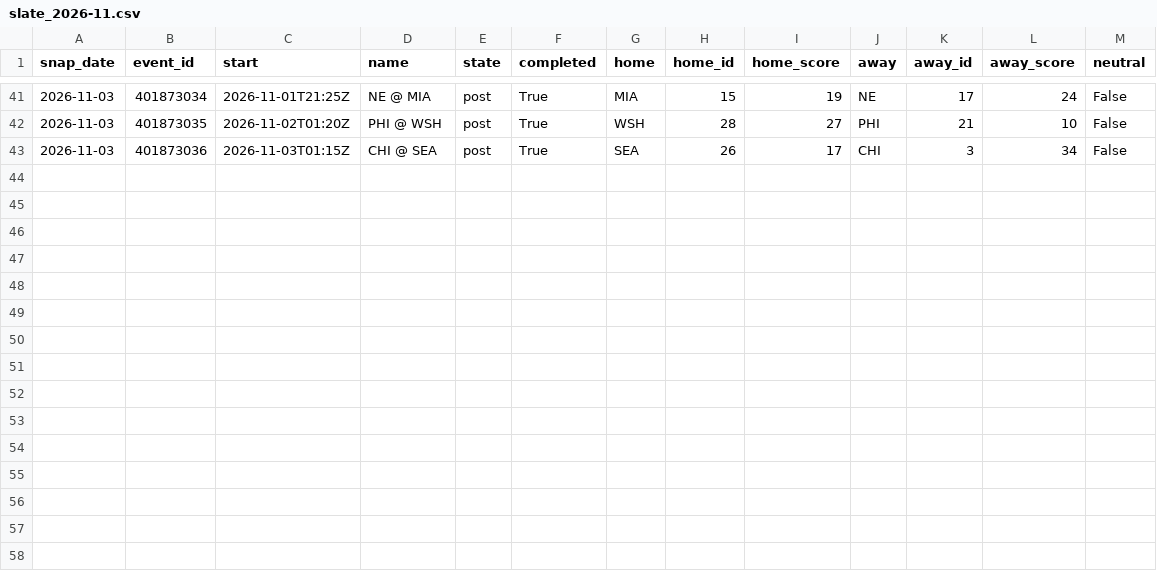
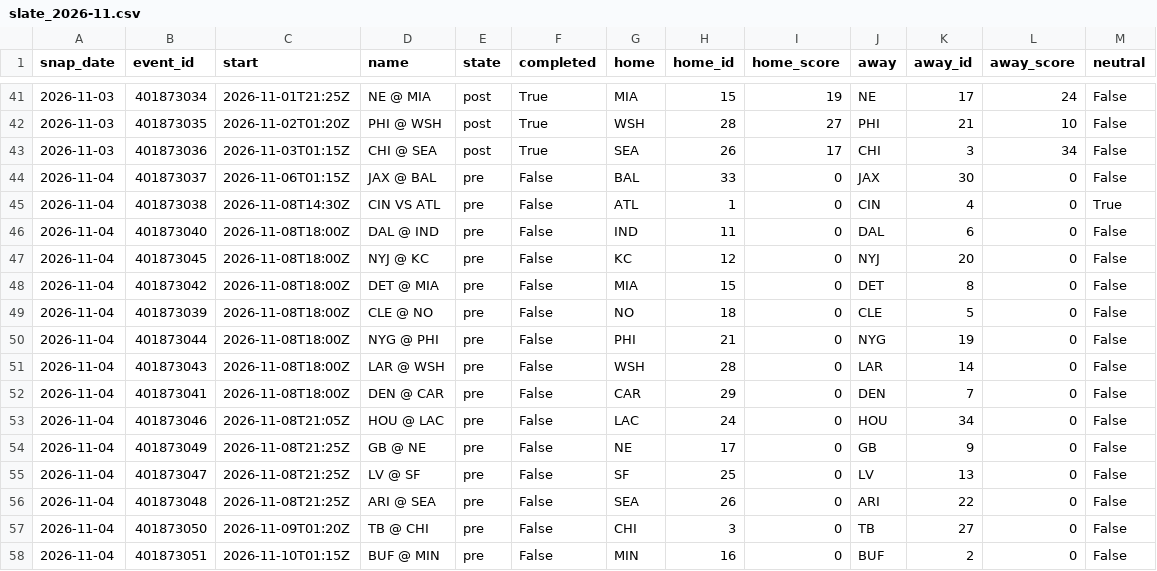
Before and after one commit to azcal/mbm-data, a CSV file: states/nfl/slate_2026-11.csv, drawn as a sheet; only a part is shown, gaps mark what is left out; the diff names each change by its address in the sheet, - before the commit and + after, or states it on an @@ line.

```diff
--- a/states/nfl/slate_2026-11.csv
+++ b/states/nfl/slate_2026-11.csv
+row 44: 2026-11-04 | 401873037 | 2026-11-06T01:15Z | JAX @ BAL | pre | False | BAL | 33 | 0 | JAX | 30 | 0 | False
+row 45: 2026-11-04 | 401873038 | 2026-11-08T14:30Z | CIN VS ATL | pre | False | ATL | 1 | 0 | CIN | 4 | 0 | True
+row 46: 2026-11-04 | 401873040 | 2026-11-08T18:00Z | DAL @ IND | pre | False | IND | 11 | 0 | DAL | 6 | 0 | False
+row 47: 2026-11-04 | 401873045 | 2026-11-08T18:00Z | NYJ @ KC | pre | False | KC | 12 | 0 | NYJ | 20 | 0 | False
+row 48: 2026-11-04 | 401873042 | 2026-11-08T18:00Z | DET @ MIA | pre | False | MIA | 15 | 0 | DET | 8 | 0 | False
+row 49: 2026-11-04 | 401873039 | 2026-11-08T18:00Z | CLE @ NO | pre | False | NO | 18 | 0 | CLE | 5 | 0 | False
+row 50: 2026-11-04 | 401873044 | 2026-11-08T18:00Z | NYG @ PHI | pre | False | PHI | 21 | 0 | NYG | 19 | 0 | False
+row 51: 2026-11-04 | 401873043 | 2026-11-08T18:00Z | LAR @ WSH | pre | False | WSH | 28 | 0 | LAR | 14 | 0 | False
+row 52: 2026-11-04 | 401873041 | 2026-11-08T18:00Z | DEN @ CAR | pre | False | CAR | 29 | 0 | DEN | 7 | 0 | False
+row 53: 2026-11-04 | 401873046 | 2026-11-08T21:05Z | HOU @ LAC | pre | False | LAC | 24 | 0 | HOU | 34 | 0 | False
+row 54: 2026-11-04 | 401873049 | 2026-11-08T21:25Z | GB @ NE | pre | False | NE | 17 | 0 | GB | 9 | 0 | False
+row 55: 2026-11-04 | 401873047 | 2026-11-08T21:25Z | LV @ SF | pre | False | SF | 25 | 0 | LV | 13 | 0 | False
+row 56: 2026-11-04 | 401873048 | 2026-11-08T21:25Z | ARI @ SEA | pre | False | SEA | 26 | 0 | ARI | 22 | 0 | False
+row 57: 2026-11-04 | 401873050 | 2026-11-09T01:20Z | TB @ CHI | pre | False | CHI | 3 | 0 | TB | 27 | 0 | False
+row 58: 2026-11-04 | 401873051 | 2026-11-10T01:15Z | BUF @ MIN | pre | False | MIN | 16 | 0 | BUF | 2 | 0 | False
```
Also changed, not shown: states/nba/slate_2026-11.csv, states/ncaaf/injuries_2026-11.csv, 9 other files.
